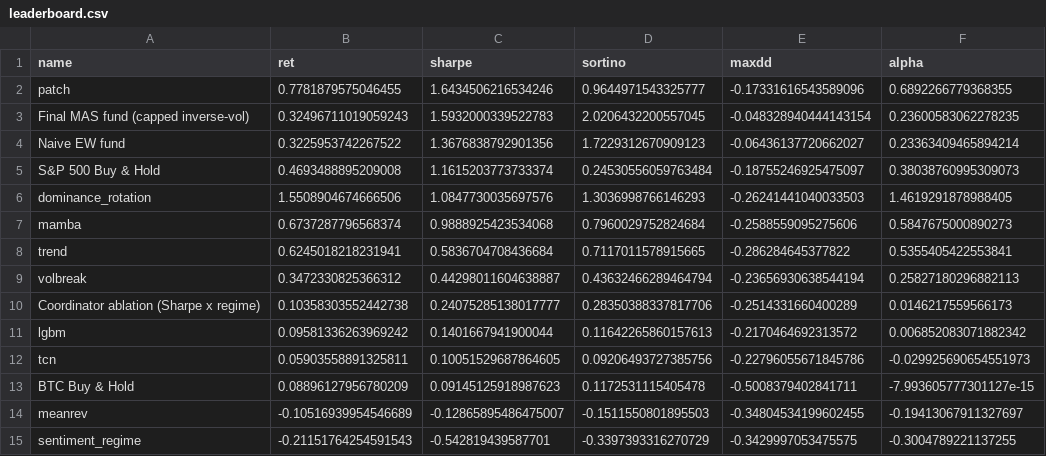
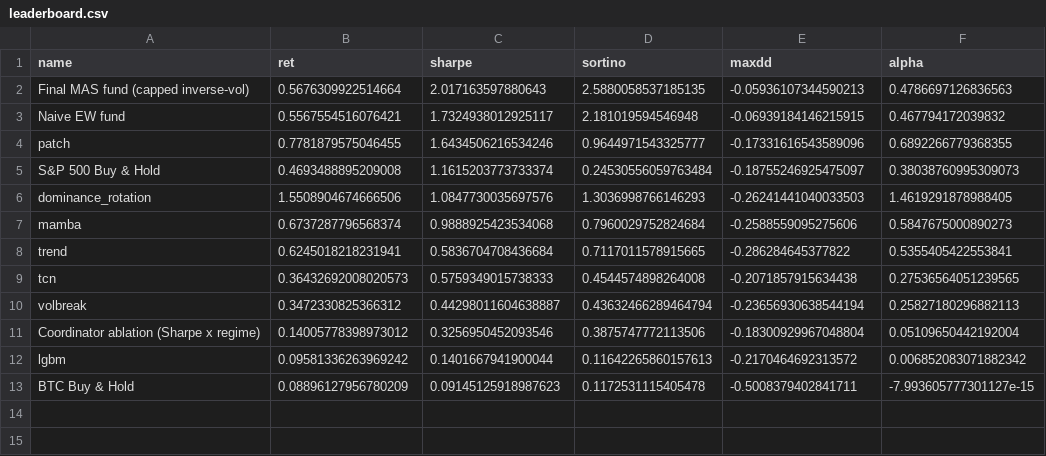
Before and after one commit to WojciechNeuman/hybrid-multi-agent-trading-system, a CSV file: artifacts/notebooks_v2/06_mas/leaderboard.csv, drawn as a sheet.

```diff
--- a/artifacts/notebooks_v2/06_mas/leaderboard.csv
+++ b/artifacts/notebooks_v2/06_mas/leaderboard.csv
@@ -1,5 +1,5 @@
 name,ret,sharpe,sortino,maxdd,alpha
+Final MAS fund (capped inverse-vol),0.5676309922514664,2.017163597880643,2.5880058537185135,-0.05936107344590213,0.4786697126836563
+Naive EW fund,0.5567554516076421,1.7324938012925117,2.181019594546948,-0.06939184146215915,0.467794172039832
 patch,0.7781879575046455,1.6434506216534246,0.9644971543325777,-0.17331616543589096,0.6892266779368355
-Final MAS fund (capped inverse-vol),0.32496711019059243,1.5932000339522783,2.0206432200557045,-0.048328940444143154,0.23600583062278235
-Naive EW fund,0.3225953742267522,1.3676838792901356,1.7229312670909123,-0.06436137720662027,0.23363409465894214
 S&P 500 Buy & Hold,0.4693488895209008,1.1615203773733374,0.24530556059763484,-0.18755246925475097,0.38038760995309073
@@ -8,8 +8,6 @@ mamba,0.6737287796568374,0.9888925423534068,0.7960029752824684,-0.25885590952756
 trend,0.6245018218231941,0.5836704708436684,0.7117011578915665,-0.286284645377822,0.5355405422553841
+tcn,0.36432692008020573,0.5759349015738333,0.4544574898264008,-0.2071857915634438,0.27536564051239565
 volbreak,0.3472330825366312,0.44298011604638887,0.43632466289464794,-0.23656930638544194,0.25827180296882113
-Coordinator ablation (Sharpe x regime),0.10358303552442738,0.24075285138017777,0.28350388337817706,-0.2514331660400289,0.0146217559566173
+Coordinator ablation (Sharpe x regime),0.14005778398973012,0.3256950452093546,0.3875747772113506,-0.18300929967048804,0.05109650442192004
 lgbm,0.09581336263969242,0.1401667941900044,0.11642265860157613,-0.2170464692313572,0.006852083071882342
-tcn,0.05903558891325811,0.10051529687864605,0.09206493727385756,-0.22796055671845786,-0.029925690654551973
 BTC Buy & Hold,0.08896127956780209,0.09145125918987623,0.1172531115405478,-0.5008379402841711,-7.993605777301127e-15
-meanrev,-0.10516939954546689,-0.12865895486475007,-0.1511550801895503,-0.34804534199602455,-0.19413067911327697
-sentiment_regime,-0.21151764254591543,-0.542819439587701,-0.3397393316270729,-0.3429997053475575,-0.3004789221137255
```
Also changed, not shown: artifacts/notebooks_v2/03_tcn/oos_robustness_metrics.csv, artifacts/notebooks_v2/06_mas/competence.csv, 39 other files.
